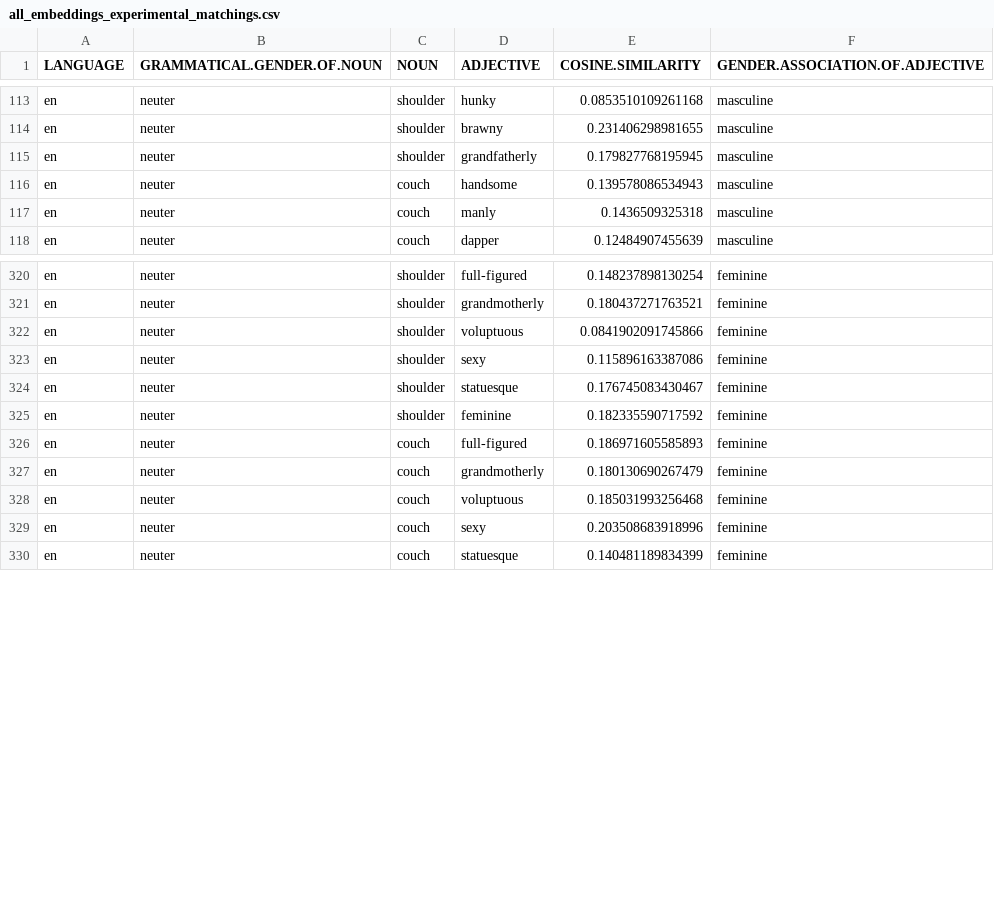
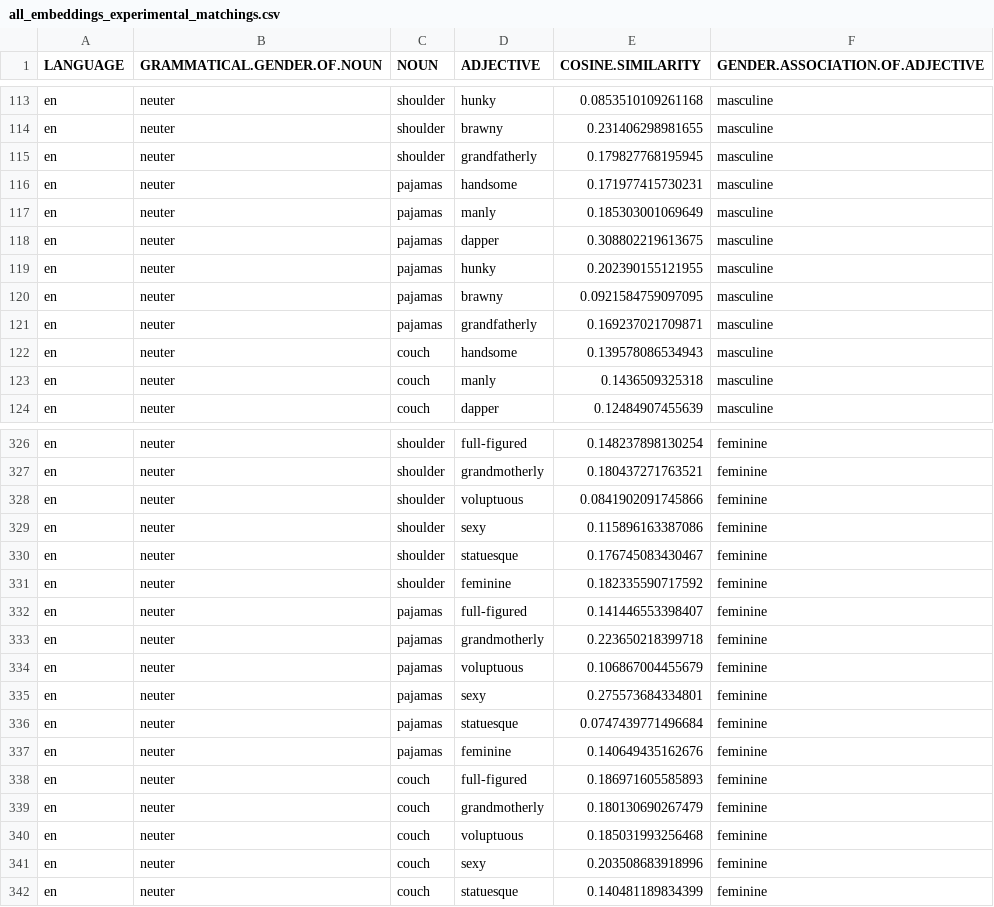
Before and after one commit to roccoflint/keys-study, a CSV file: data/embeddings/experimental/all_embeddings_experimental_matchings.csv, drawn as a sheet; only a part is shown, gaps mark what is left out; the diff names each change by its address in the sheet, - before the commit and + after, or states it on an @@ line.

```diff
--- a/data/embeddings/experimental/all_embeddings_experimental_matchings.csv
+++ b/data/embeddings/experimental/all_embeddings_experimental_matchings.csv
+row 116: en | neuter | pajamas | handsome | 0.171977415730231 | masculine
+row 117: en | neuter | pajamas | manly | 0.185303001069649 | masculine
+row 118: en | neuter | pajamas | dapper | 0.308802219613675 | masculine
+row 119: en | neuter | pajamas | hunky | 0.202390155121955 | masculine
+row 120: en | neuter | pajamas | brawny | 0.0921584759097095 | masculine
+row 121: en | neuter | pajamas | grandfatherly | 0.169237021709871 | masculine
+row 332: en | neuter | pajamas | full-figured | 0.141446553398407 | feminine
+row 333: en | neuter | pajamas | grandmotherly | 0.223650218399718 | feminine
+row 334: en | neuter | pajamas | voluptuous | 0.106867004455679 | feminine
+row 335: en | neuter | pajamas | sexy | 0.275573684334801 | feminine
+row 336: en | neuter | pajamas | statuesque | 0.0747439771496684 | feminine
+row 337: en | neuter | pajamas | feminine | 0.140649435162676 | feminine
```
Also changed, not shown: analyses/tables/study2_model_with_cosines.csv, 6 other files.
